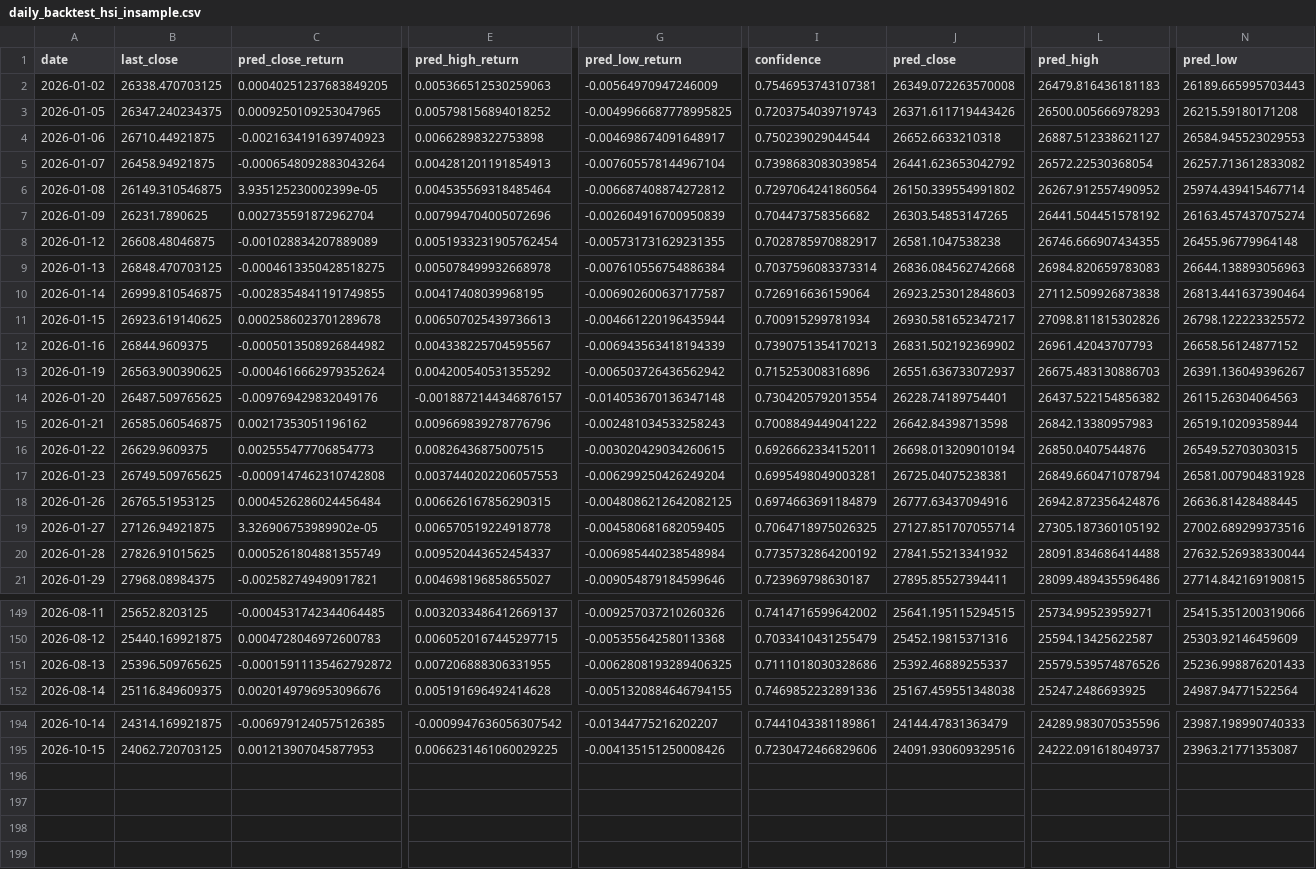
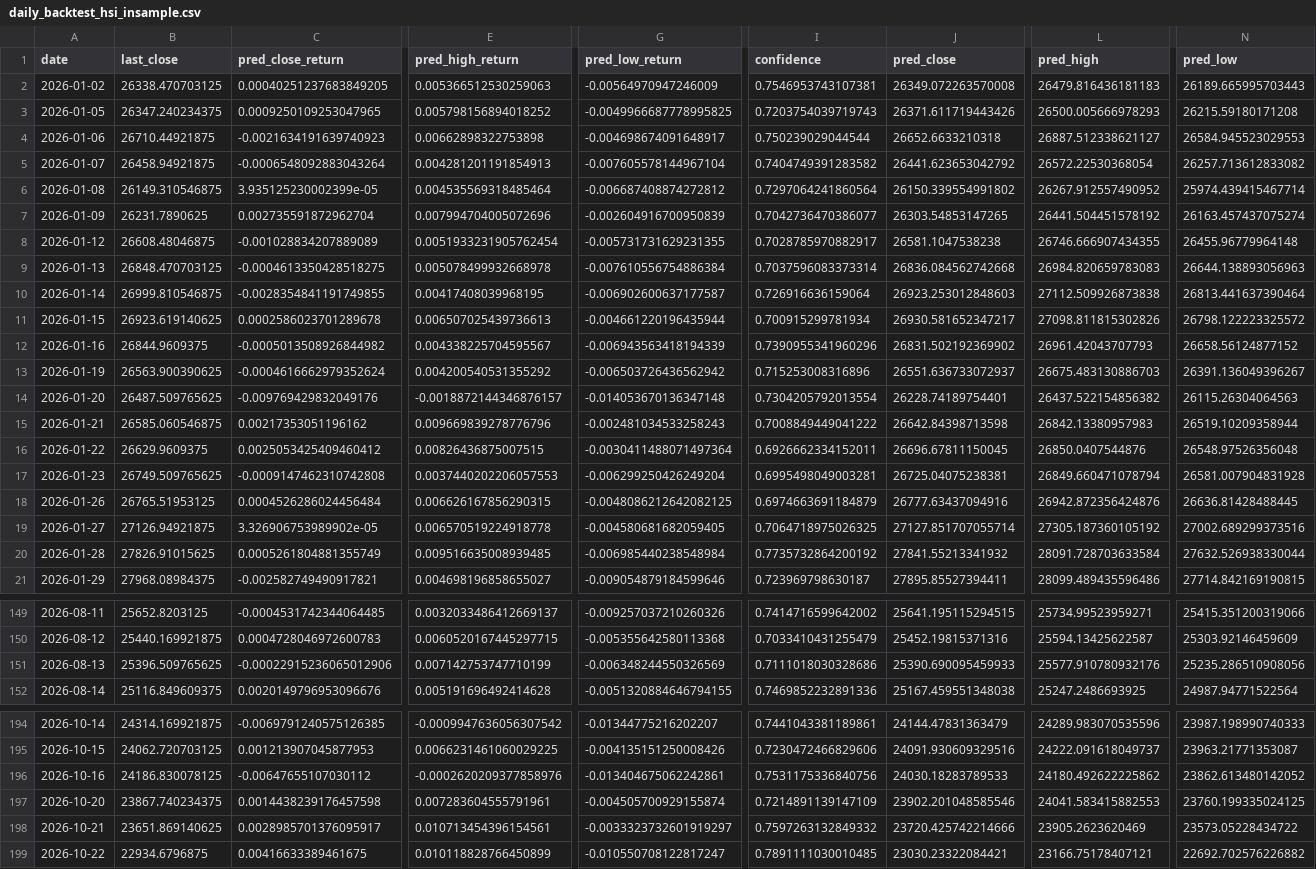
Before and after one commit to curvehen/H.S.I.P, a CSV file: predictions/daily_backtest_hsi_insample.csv, drawn as a sheet; only a part is shown, gaps mark what is left out; rows hold the shown columns only; the diff covers the shown part only; the diff names each change by its address in the sheet, - before the commit and + after, or states it on an @@ line.

```diff
--- a/predictions/daily_backtest_hsi_insample.csv
+++ b/predictions/daily_backtest_hsi_insample.csv
-I5 (confidence): 0.7398683083039854
+I5 (confidence): 0.7404749391283582
-I7 (confidence): 0.704473758356682
+I7 (confidence): 0.7042736470386077
-I12 (confidence): 0.7390751354170213
+I12 (confidence): 0.7390955341960296
-C16 (pred_close_return): 0.002555477706854773
+C16 (pred_close_return): 0.0025053425409460412
-G16 (pred_low_return): -0.003020429034260615
+G16 (pred_low_return): -0.0030411488071497364
-J16 (pred_close): 26698.013209010194
+J16 (pred_close): 26696.67811150045
-N16 (pred_low): 26549.52703030315
+N16 (pred_low): 26548.97526356048
-E20 (pred_high_return): 0.009520443652454337
+E20 (pred_high_return): 0.009516635008939485
-L20 (pred_high): 28091.834686414488
+L20 (pred_high): 28091.728703633584
-C151 (pred_close_return): -0.00015911135462792872
+C151 (pred_close_return): -0.00022915236065012906
-E151 (pred_high_return): 0.007206888306331955
+E151 (pred_high_return): 0.007142753747710199
-G151 (pred_low_return): -0.0062808193289406325
+G151 (pred_low_return): -0.006348244550326569
-J151 (pred_close): 25392.46889255337
+J151 (pred_close): 25390.690095459933
-L151 (pred_high): 25579.539574876526
+L151 (pred_high): 25577.910780932176
-N151 (pred_low): 25236.998876201433
+N151 (pred_low): 25235.286510908056
+row 196: 2026-10-16 | 24186.830078125 | -0.00647655107030112 | -0.0002620209377858976 | -0.013404675062242861 | 0.7531175336840756 | 24030.18283789533 | 24180.492622225862 | 23862.613480142052
+row 197: 2026-10-20 | 23867.740234375 | 0.0014438239176457598 | 0.007283604555791961 | -0.004505700929155874 | 0.7214891139147109 | 23902.201048585546 | 24041.583415882553 | 23760.199335024125
+row 198: 2026-10-21 | 23651.869140625 | 0.0028985701376095917 | 0.010713454396154561 | -0.0033323732601919297 | 0.7597263132849332 | 23720.425742214666 | 23905.2623620469 | 23573.05228434722
+row 199: 2026-10-22 | 22934.6796875 | 0.00416633389461675 | 0.010118828766450899 | -0.010550708122817247 | 0.7891111030010485 | 23030.23322084421 | 23166.75178407121 | 22692.702576226882
```
Also changed, not shown: 27 edited cells elsewhere in this file, data/0005_HK_last_good.csv, data/0388_HK_last_good.csv, 28 other files.
